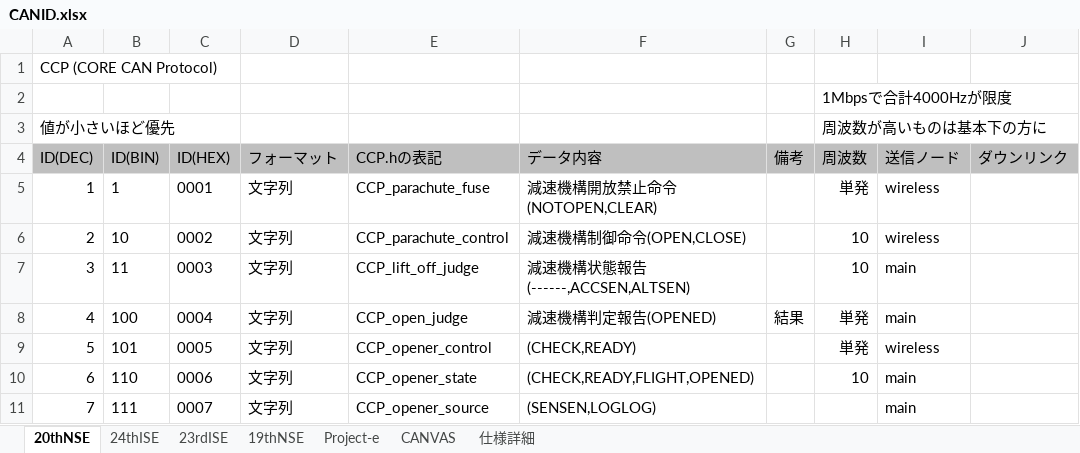
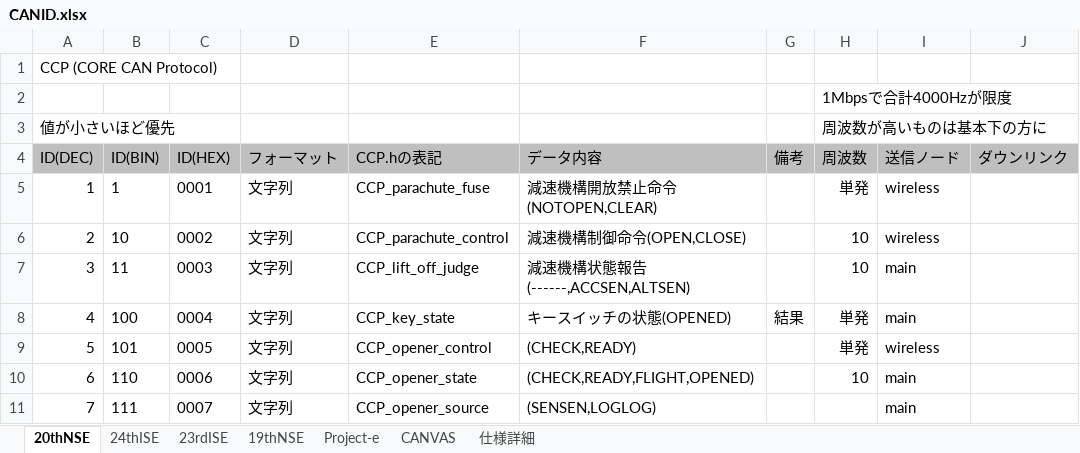
Before and after one commit to core-rocket/CCP, an Excel workbook: CANID.xlsx, sheet 20thNSE, drawn as a sheet; only a part is shown; values as stored, in another font and other column widths than the file's, no borders; the diff names each change by its address in the sheet, - before the commit and + after, or states it on an @@ line.

Commit message:
Update CANID.xlsx

```diff
--- a/CANID.xlsx (sheet 20thNSE)
+++ b/CANID.xlsx (sheet 20thNSE)
-E8 (CCP.hの表記): CCP_open_judge
+E8 (CCP.hの表記): CCP_key_state
-F8 (データ内容): 減速機構判定報告(OPENED)
+F8 (データ内容): キースイッチの状態(OPENED)
```
